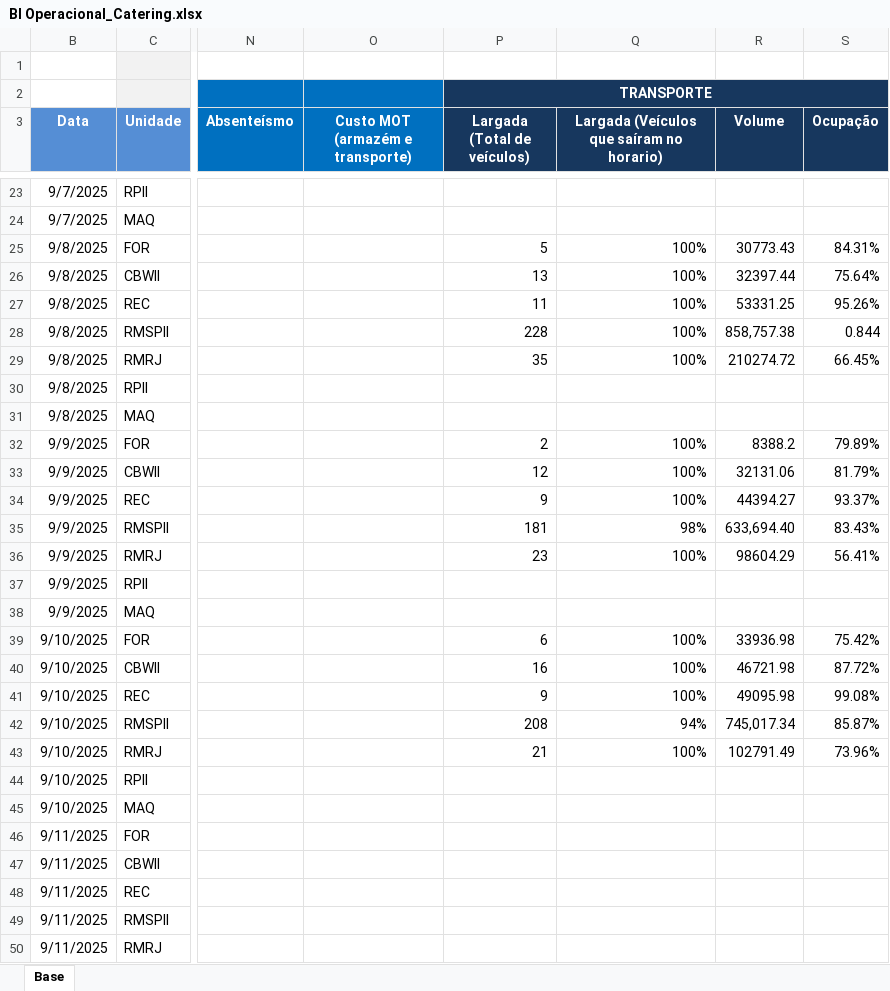
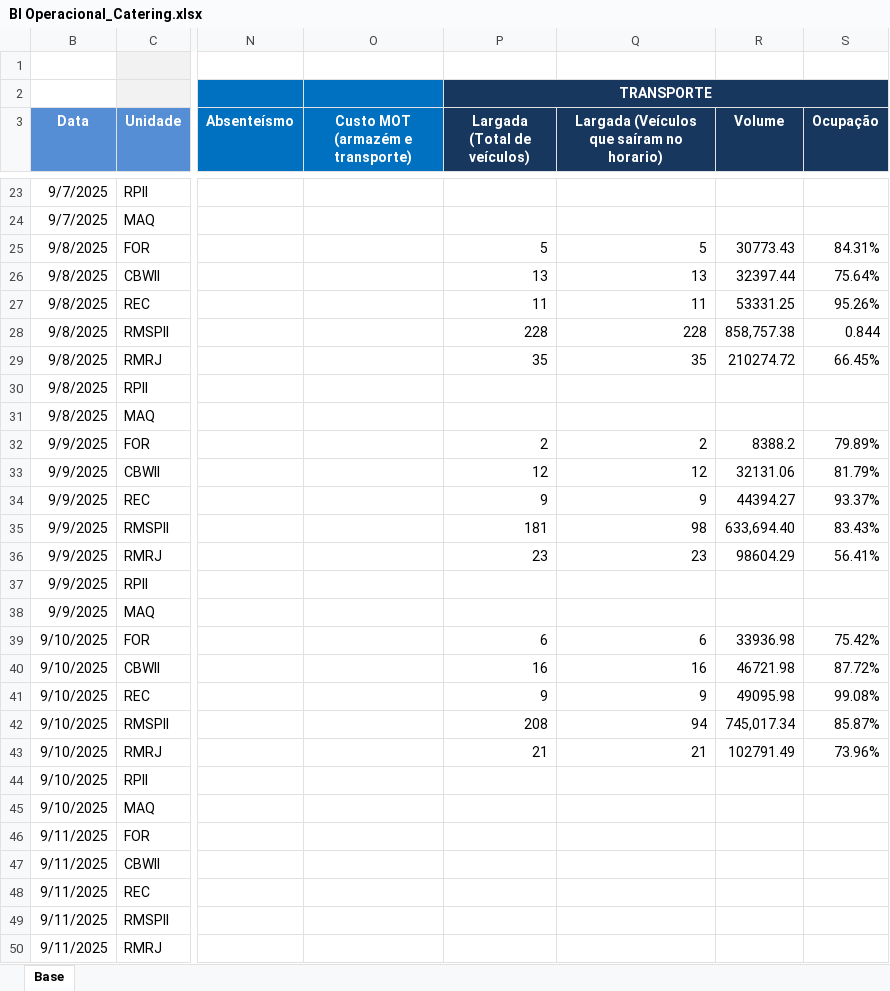
Before and after one commit to superfriokpis/catering, an Excel workbook: data/BI Operacional_Catering.xlsx, sheet Base, drawn as a sheet; only a part is shown, gaps mark what is left out; values as stored, in another font and other column widths than the file's, no borders; charts and pictures not drawn; the diff covers the shown part only; the diff names each change by its address in the sheet, - before the commit and + after, or states it on an @@ line.

Commit message:
Add files via upload

```diff
--- a/data/BI Operacional_Catering.xlsx (sheet Base)
+++ b/data/BI Operacional_Catering.xlsx (sheet Base)
-Q25: 100%
+Q25: 5
-Q26: 100%
+Q26: 13
-Q27: 100%
+Q27: 11
-Q28: 100%
+Q28: 228
-Q29: 100%
+Q29: 35
-Q32: 100%
+Q32: 2
-Q33: 100%
+Q33: 12
-Q34: 100%
+Q34: 9
-Q35: 98%
+Q35: 98
-Q36: 100%
+Q36: 23
-Q39: 100%
+Q39: 6
-Q40: 100%
+Q40: 16
-Q41: 100%
+Q41: 9
-Q42: 94%
+Q42: 94
-Q43: 100%
+Q43: 21
```
Also changed, not shown: 4 edited cells elsewhere in this sheet.
